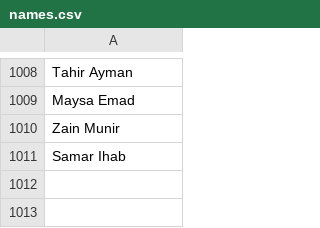
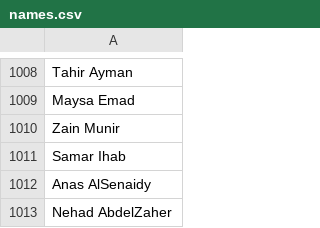
Before and after one commit to catsdisownedz/CDRs, a CSV file: data/names.csv, drawn as a sheet; only a part is shown, gaps mark what is left out; the diff names each change by its address in the sheet, - before the commit and + after, or states it on an @@ line.

```diff
--- a/data/names.csv
+++ b/data/names.csv
+row 1012: Anas AlSenaidy
+row 1013: Nehad AbdelZaher
```
Also changed, not shown: cdr_output/cdr.csv, 7 other files.
